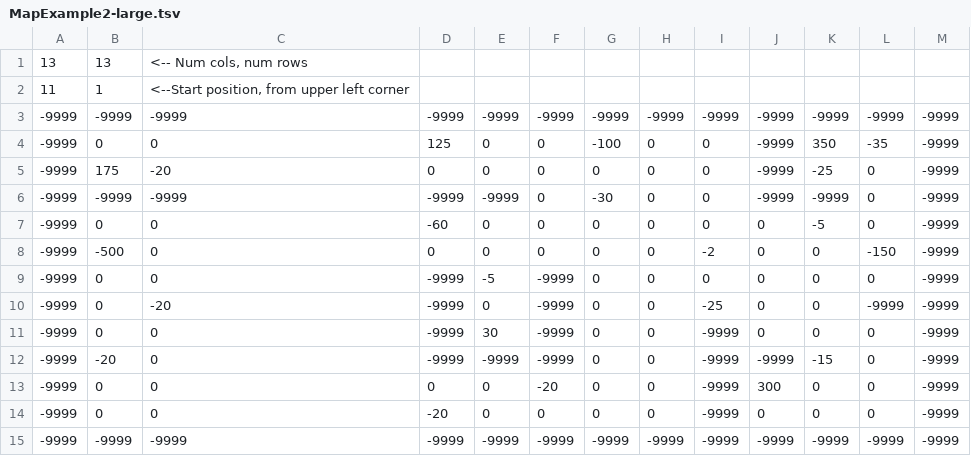
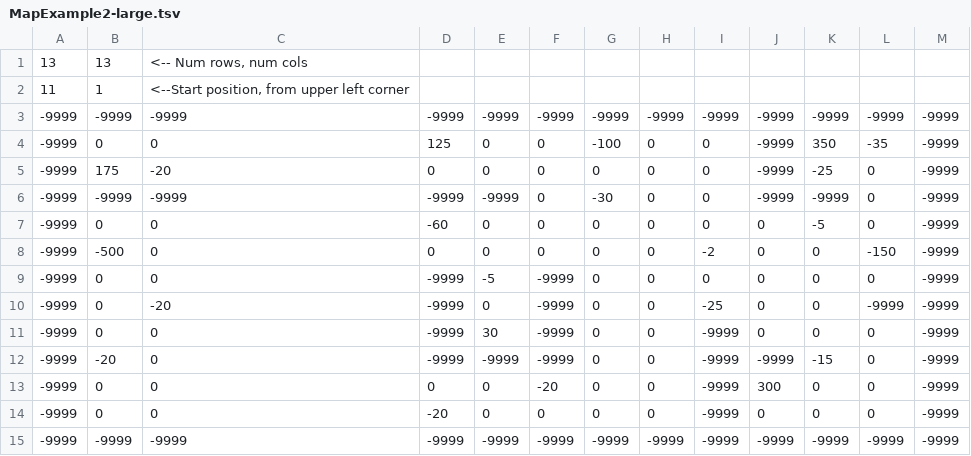
Before and after one commit to Harlan-Howe/RL_QLearn2025, a TSV file: MapExample2-large.tsv, drawn as a sheet.

```diff
--- a/MapExample2-large.tsv
+++ b/MapExample2-large.tsv
@@ -1,2 +1,2 @@
-13	13	<-- Num cols, num rows
+13	13	<-- Num rows, num cols
 11	1	<--Start position, from upper left corner
```
Also changed, not shown: 1 other file.
